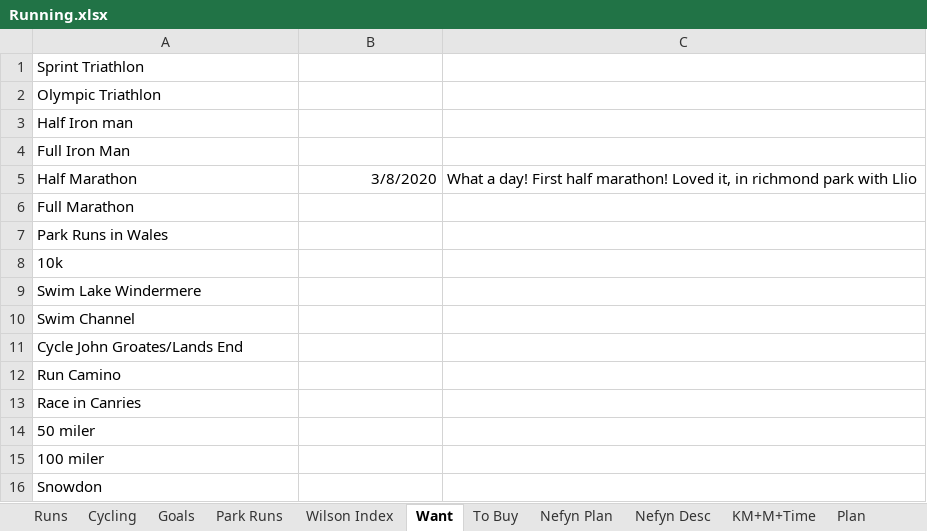
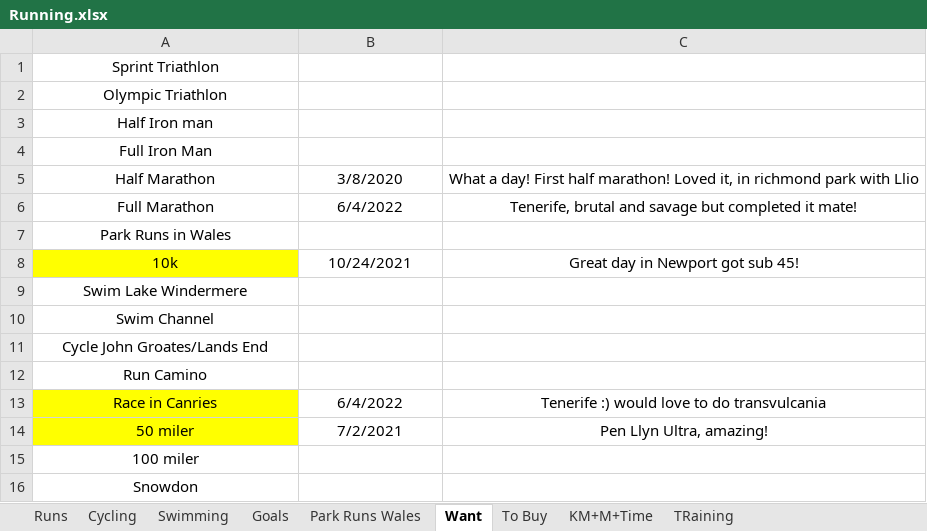
Before and after one commit to Antonio-John/running, an Excel workbook: data/raw/Running.xlsx, sheet Want, drawn as a sheet; values as stored, in another font and other column widths than the file's, no borders; the diff names each change by its address in the sheet, - before the commit and + after, or states it on an @@ line.

```diff
--- a/data/raw/Running.xlsx (sheet Want)
+++ b/data/raw/Running.xlsx (sheet Want)
-sheet tab: Plan
+sheet tab: TRaining
-sheet tab: Park Runs
-sheet tab: Wilson Index
-sheet tab: Nefyn Plan
-sheet tab: Nefyn Desc
+sheet tab: Swimming
+sheet tab: Park Runs Wales
-A1:A16 alignment: left
+A1:A16 alignment: center
-B5 alignment: right
+B5 alignment: center
-C5 alignment: left
+C5 alignment: center
-B6: (empty)
+B6: 6/4/2022
-C6: (empty)
+C6: Tenerife, brutal and savage but completed it mate!
-A8 fill: none
+A8 fill: #FFFF00
-B8: (empty)
+B8: 10/24/2021
-C8: (empty)
+C8: Great day in Newport got sub 45!
-A13:A14 fill: none
+A13:A14 fill: #FFFF00
-B13: (empty)
+B13: 6/4/2022
-C13: (empty)
+C13: Tenerife :) would love to do transvulcania
-B14: (empty)
+B14: 7/2/2021
-C14: (empty)
+C14: Pen Llyn Ultra, amazing!
```
Also changed, not shown: sheet Cycling, sheet Runs, sheet To Buy, sheet Goals, sheet TRaining.
